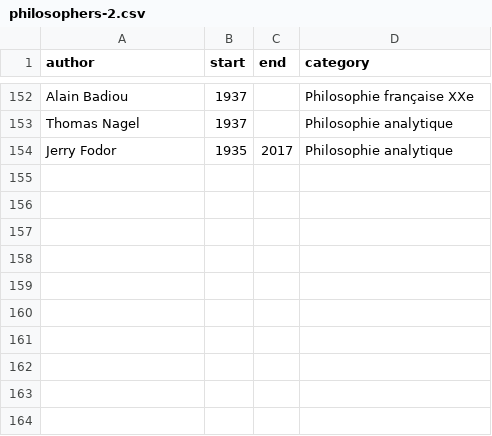
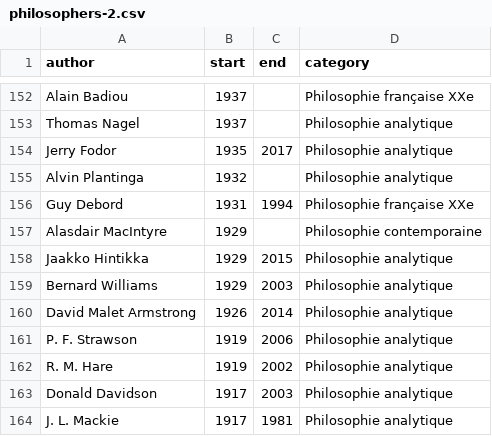
Before and after one commit to eyssette/frise-philo, a CSV file: data/philosophers-2.csv, drawn as a sheet; only a part is shown, gaps mark what is left out; the diff names each change by its address in the sheet, - before the commit and + after, or states it on an @@ line.

Commit message:
Update philosophers-2.csv

```diff
--- a/data/philosophers-2.csv
+++ b/data/philosophers-2.csv
+row 155: Alvin Plantinga | 1932 |  | Philosophie analytique
+row 156: Guy Debord | 1931 | 1994 | Philosophie française XXe
+row 157: Alasdair MacIntyre | 1929 |  | Philosophie contemporaine
+row 158: Jaakko Hintikka | 1929 | 2015 | Philosophie analytique
+row 159: Bernard Williams | 1929 | 2003 | Philosophie analytique
+row 160: David Malet Armstrong | 1926 | 2014 | Philosophie analytique
+row 161: P. F. Strawson | 1919 | 2006 | Philosophie analytique
+row 162: R. M. Hare | 1919 | 2002 | Philosophie analytique
+row 163: Donald Davidson | 1917 | 2003 | Philosophie analytique
+row 164: J. L. Mackie | 1917 | 1981 | Philosophie analytique
```
